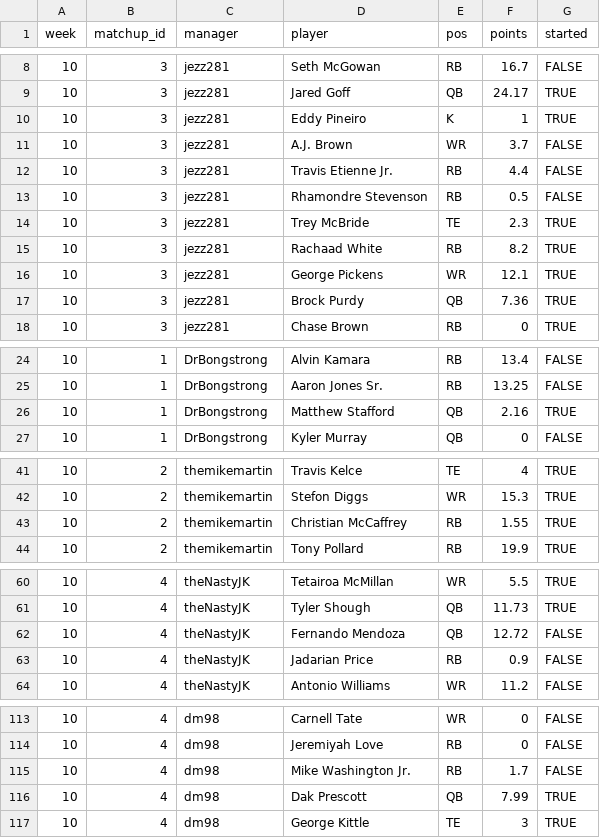
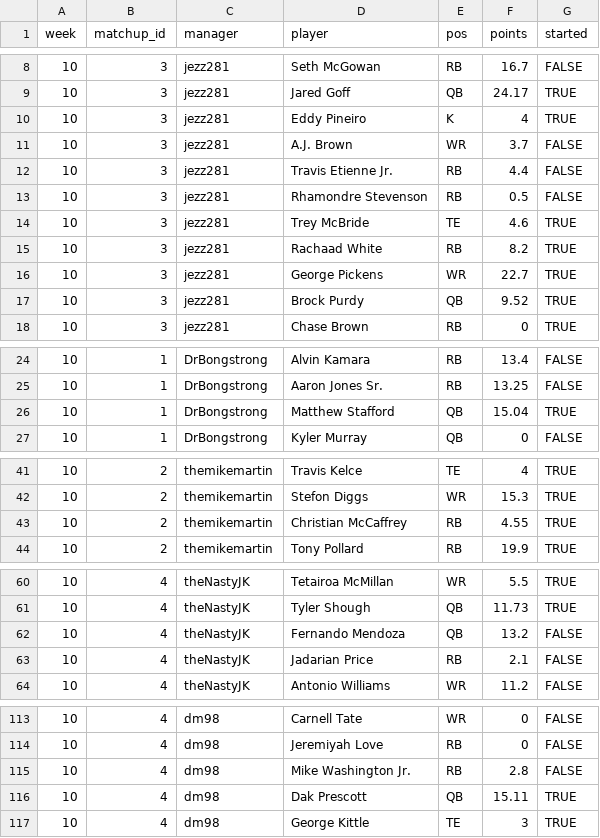
Before and after one commit to mikemartin/fantasy-football-auction-optimizer, a CSV file: data/league/results_wk10.csv, drawn as a sheet; only a part is shown, gaps mark what is left out; the diff covers the shown part only.

```diff
--- a/data/league/results_wk10.csv
+++ b/data/league/results_wk10.csv
@@ -9,3 +9,3 @@ week,matchup_id,manager,player,pos,points,started
 10,3,jezz281,Jared Goff,QB,24.17,TRUE
-10,3,jezz281,Eddy Pineiro,K,1,TRUE
+10,3,jezz281,Eddy Pineiro,K,4,TRUE
 10,3,jezz281,A.J. Brown,WR,3.7,FALSE
@@ -13,6 +13,6 @@ week,matchup_id,manager,player,pos,points,started
 10,3,jezz281,Rhamondre Stevenson,RB,0.5,FALSE
-10,3,jezz281,Trey McBride,TE,2.3,TRUE
+10,3,jezz281,Trey McBride,TE,4.6,TRUE
 10,3,jezz281,Rachaad White,RB,8.2,TRUE
-10,3,jezz281,George Pickens,WR,12.1,TRUE
-10,3,jezz281,Brock Purdy,QB,7.36,TRUE
+10,3,jezz281,George Pickens,WR,22.7,TRUE
+10,3,jezz281,Brock Purdy,QB,9.52,TRUE
 10,3,jezz281,Chase Brown,RB,0,TRUE
@@ -25,3 +25,3 @@ week,matchup_id,manager,player,pos,points,started
 10,1,DrBongstrong,Aaron Jones Sr.,RB,13.25,FALSE
-10,1,DrBongstrong,Matthew Stafford,QB,2.16,TRUE
+10,1,DrBongstrong,Matthew Stafford,QB,15.04,TRUE
 10,1,DrBongstrong,Kyler Murray,QB,0,FALSE
@@ -42,3 +42,3 @@ week,matchup_id,manager,player,pos,points,started
 10,2,themikemartin,Stefon Diggs,WR,15.3,TRUE
-10,2,themikemartin,Christian McCaffrey,RB,1.55,TRUE
+10,2,themikemartin,Christian McCaffrey,RB,4.55,TRUE
 10,2,themikemartin,Tony Pollard,RB,19.9,TRUE
@@ -61,4 +61,4 @@ week,matchup_id,manager,player,pos,points,started
 10,4,theNastyJK,Tyler Shough,QB,11.73,TRUE
-10,4,theNastyJK,Fernando Mendoza,QB,12.72,FALSE
-10,4,theNastyJK,Jadarian Price,RB,0.9,FALSE
+10,4,theNastyJK,Fernando Mendoza,QB,13.2,FALSE
+10,4,theNastyJK,Jadarian Price,RB,2.1,FALSE
 10,4,theNastyJK,Antonio Williams,WR,11.2,FALSE
@@ -114,4 +114,4 @@ week,matchup_id,manager,player,pos,points,started
 10,4,dm98,Jeremiyah Love,RB,0,FALSE
-10,4,dm98,Mike Washington Jr.,RB,1.7,FALSE
-10,4,dm98,Dak Prescott,QB,7.99,TRUE
+10,4,dm98,Mike Washington Jr.,RB,2.8,FALSE
+10,4,dm98,Dak Prescott,QB,15.11,TRUE
 10,4,dm98,George Kittle,TE,3,TRUE
```
Also changed, not shown: 6 edited cells elsewhere in this file, data/league/free_agents.csv.
